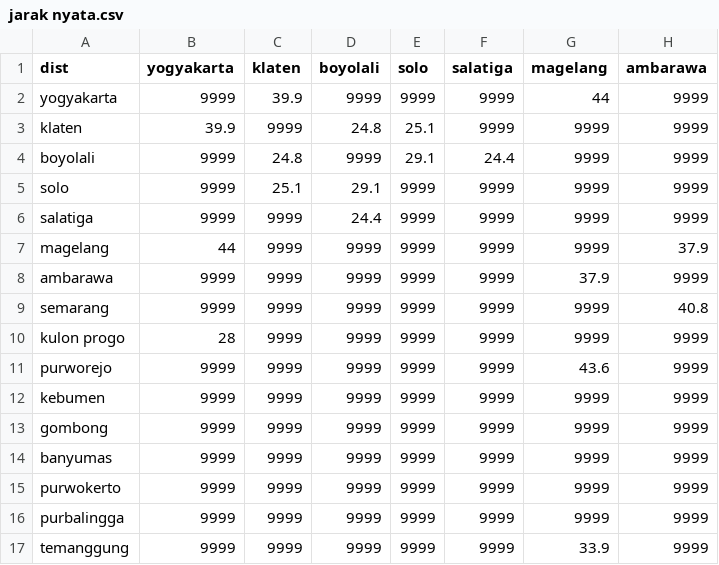
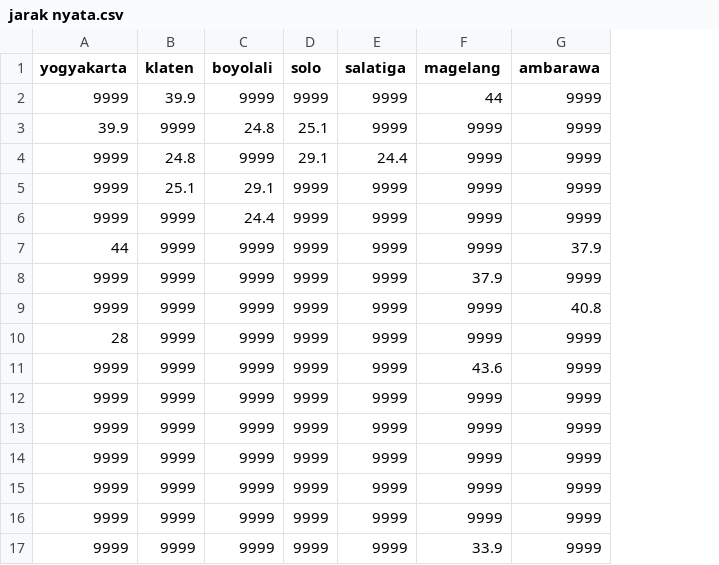
Before and after one commit to RianWardanaPutra/School, a CSV file: Semester IV/Numerical Methods/jarak nyata.csv, drawn as a sheet; only a part is shown; the diff names each change by its address in the sheet, - before the commit and + after, or states it on an @@ line.

```diff
--- a/Semester IV/Numerical Methods/jarak nyata.csv
+++ b/Semester IV/Numerical Methods/jarak nyata.csv
-column A (dist), rows 2-17: yogyakarta | klaten | boyolali | solo | salatiga | magelang | ambarawa | semarang | kulon progo | purworejo | kebumen | gombong | banyumas | purwokerto | purbalingga | temanggung
```
Also changed, not shown: Semester IV/Numerical Methods/Jarak lurus v2.csv, 2 other files.
